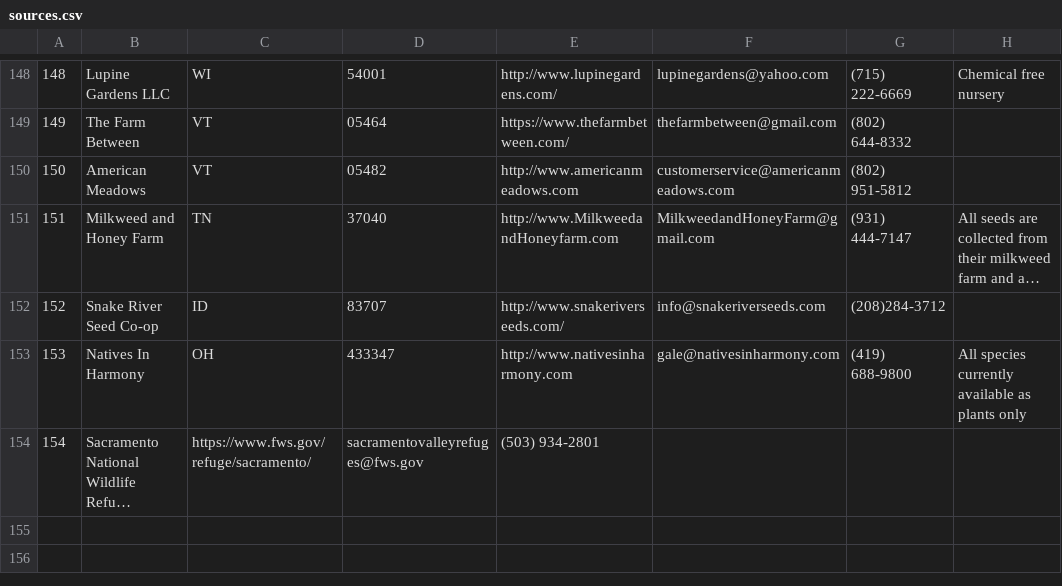
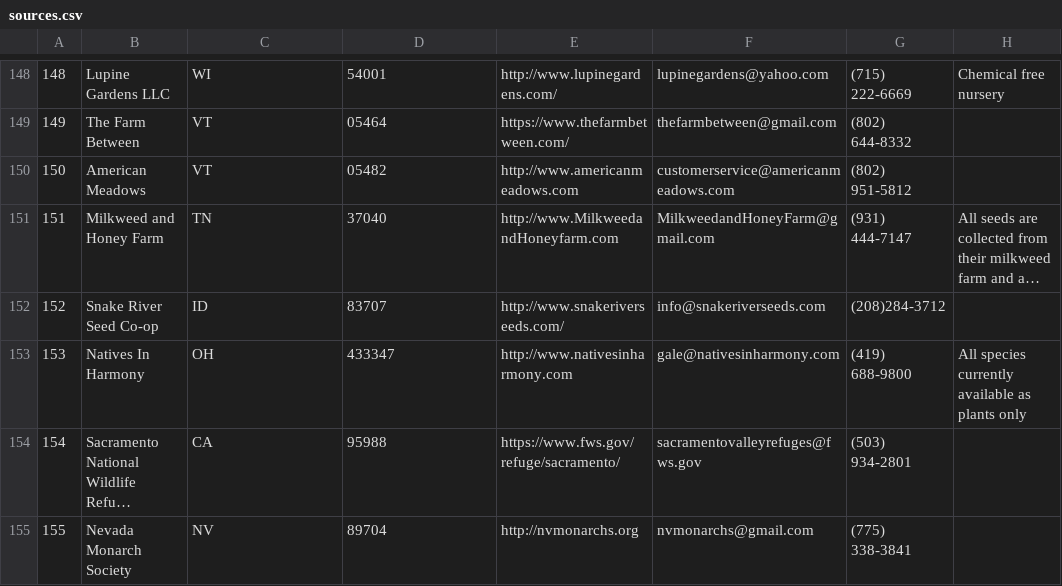
Before and after one commit to haileyxerces/MilkweedTables, a CSV file: sources.csv, drawn as a sheet; only a part is shown, gaps mark what is left out; long unchanged cells end in …; the diff names each change by its address in the sheet, - before the commit and + after, or states it on an @@ line.

Commit message:
Nevada Monarch Society

```diff
--- a/sources.csv
+++ b/sources.csv
-C154: https://www.fws.gov/refuge/sacramento/
+C154: CA
-D154: sacramentovalleyrefuges@fws.gov
+D154: 95988
-E154: (503) 934-2801
+E154: https://www.fws.gov/refuge/sacramento/
-F154: (empty)
+F154: sacramentovalleyrefuges@fws.gov
-G154: (empty)
+G154: (503) 934-2801
+row 155: 155 | Nevada Monarch Society | NV | 89704 | http://nvmonarchs.org | nvmonarchs@gmail.com | (775) 338-3841
```
